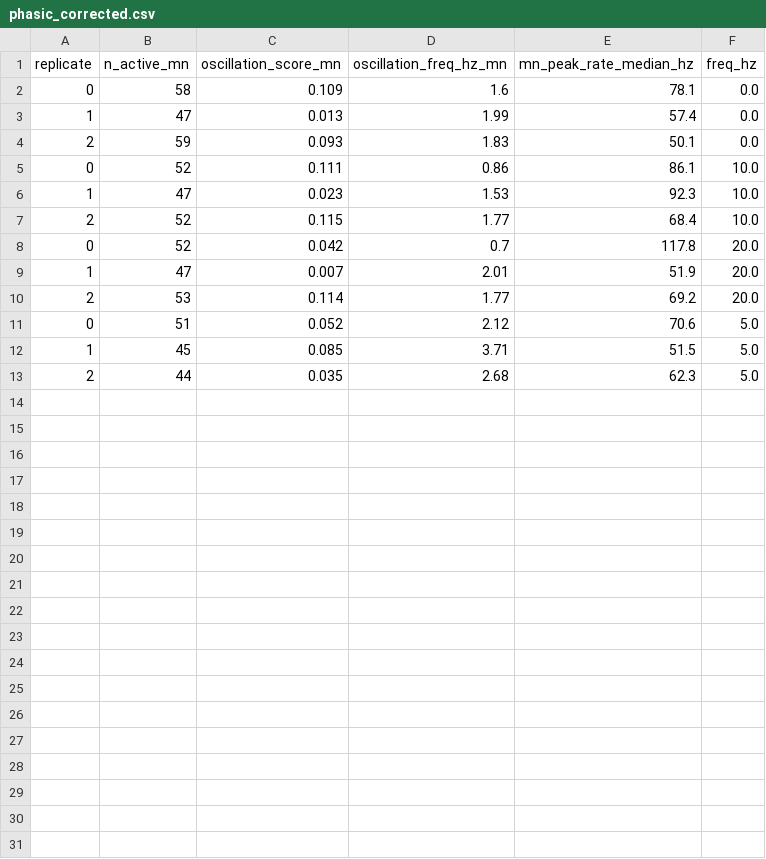
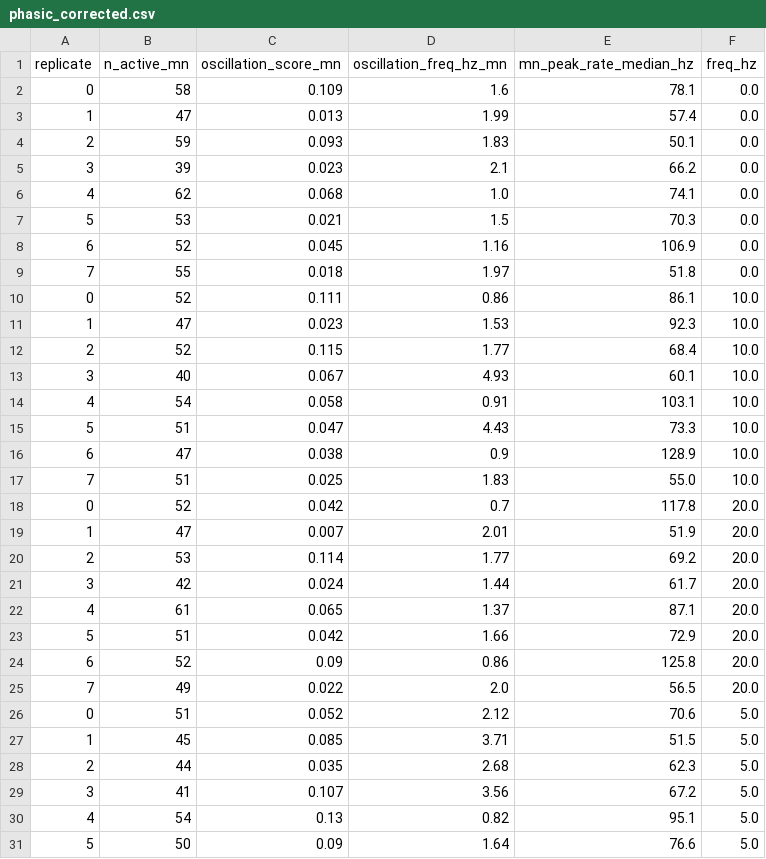
Before and after one commit to bengreff/fly-emulation, a CSV file: data/derived/phasic_corrected.csv, drawn as a sheet; only a part is shown; the diff covers the shown part only.

Commit message:
Complete F12 with the full eight-draw sign-corrected phasic sweep

```diff
--- a/data/derived/phasic_corrected.csv
+++ b/data/derived/phasic_corrected.csv
@@ -4,2 +4,7 @@ replicate,n_active_mn,oscillation_score_mn,oscillation_freq_hz_mn,mn_peak_rate_m
 2,59,0.093,1.83,50.1,0.0
+3,39,0.023,2.1,66.2,0.0
+4,62,0.068,1.0,74.1,0.0
+5,53,0.021,1.5,70.3,0.0
+6,52,0.045,1.16,106.9,0.0
+7,55,0.018,1.97,51.8,0.0
 0,52,0.111,0.86,86.1,10.0
@@ -7,2 +12,7 @@ replicate,n_active_mn,oscillation_score_mn,oscillation_freq_hz_mn,mn_peak_rate_m
 2,52,0.115,1.77,68.4,10.0
+3,40,0.067,4.93,60.1,10.0
+4,54,0.058,0.91,103.1,10.0
+5,51,0.047,4.43,73.3,10.0
+6,47,0.038,0.9,128.9,10.0
+7,51,0.025,1.83,55.0,10.0
 0,52,0.042,0.7,117.8,20.0
@@ -10,2 +20,7 @@ replicate,n_active_mn,oscillation_score_mn,oscillation_freq_hz_mn,mn_peak_rate_m
 2,53,0.114,1.77,69.2,20.0
+3,42,0.024,1.44,61.7,20.0
+4,61,0.065,1.37,87.1,20.0
+5,51,0.042,1.66,72.9,20.0
+6,52,0.09,0.86,125.8,20.0
+7,49,0.022,2.0,56.5,20.0
 0,51,0.052,2.12,70.6,5.0
@@ -13 +28,4 @@ replicate,n_active_mn,oscillation_score_mn,oscillation_freq_hz_mn,mn_peak_rate_m
 2,44,0.035,2.68,62.3,5.0
+3,41,0.107,3.56,67.2,5.0
+4,54,0.13,0.82,95.1,5.0
+5,50,0.09,1.64,76.6,5.0
```
Also changed, not shown: 2 added rows elsewhere in this file, 1 other file.
